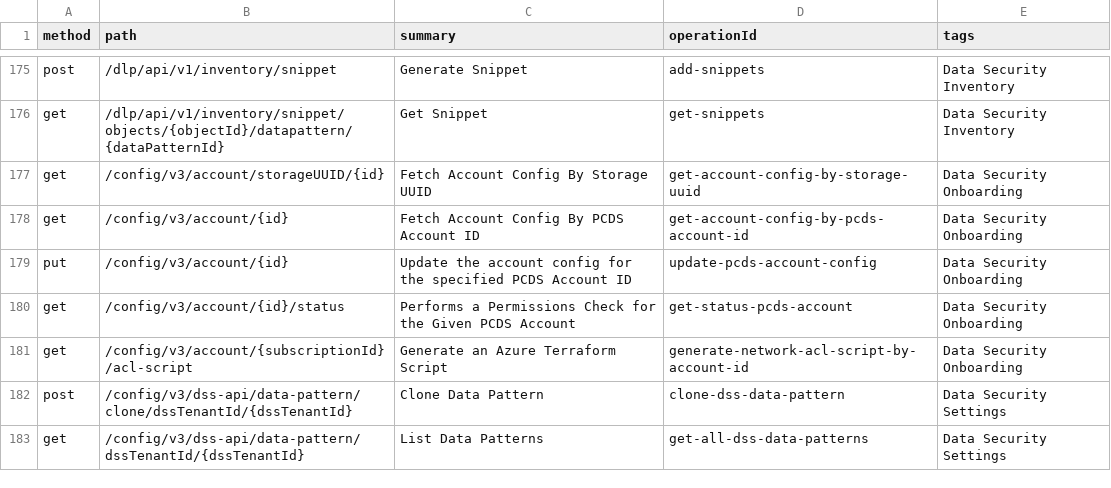
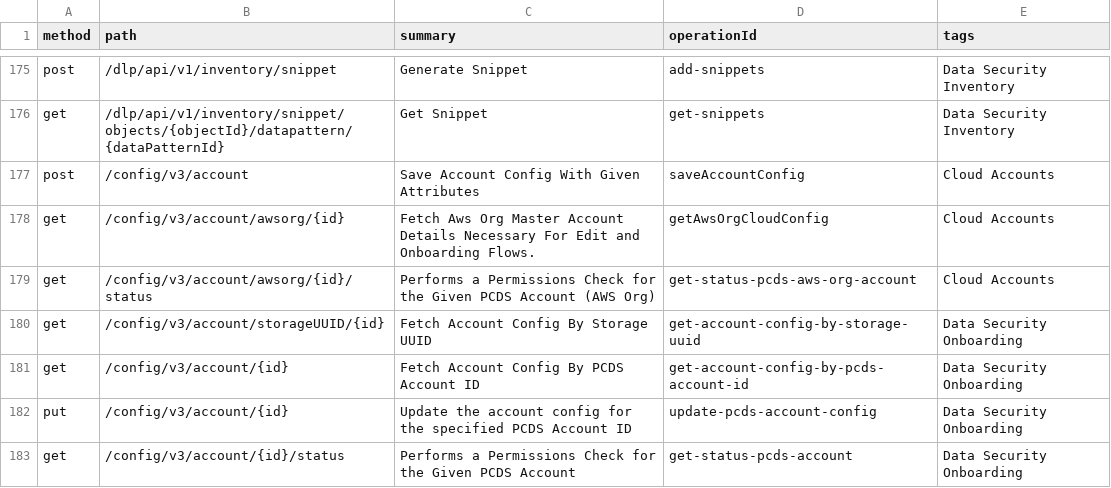
Before and after one commit to PaloAltoNetworks/pan.dev, a CSV file: openapi-specs/cspm/consolidated_spec/all_endpoints.csv, drawn as a sheet; only a part is shown, gaps mark what is left out; the shorter side is filled out with more unchanged rows; the diff names each change by its address in the sheet, - before the commit and + after, or states it on an @@ line.

Commit message:
regenerated the summary of all the endpoints

```diff
--- a/openapi-specs/cspm/consolidated_spec/all_endpoints.csv
+++ b/openapi-specs/cspm/consolidated_spec/all_endpoints.csv
+row 177: post | /config/v3/account | Save Account Config With Given Attributes | saveAccountConfig | Cloud Accounts
+row 178: get | /config/v3/account/awsorg/{id} | Fetch Aws Org Master Account Details Necessary For Edit and Onboarding Flows. | getAwsOrgCloudConfig | Cloud Accounts
+row 179: get | /config/v3/account/awsorg/{id}/status | Performs a Permissions Check for the Given PCDS Account (AWS Org) | get-status-pcds-aws-org-account | Cloud Accounts
```
